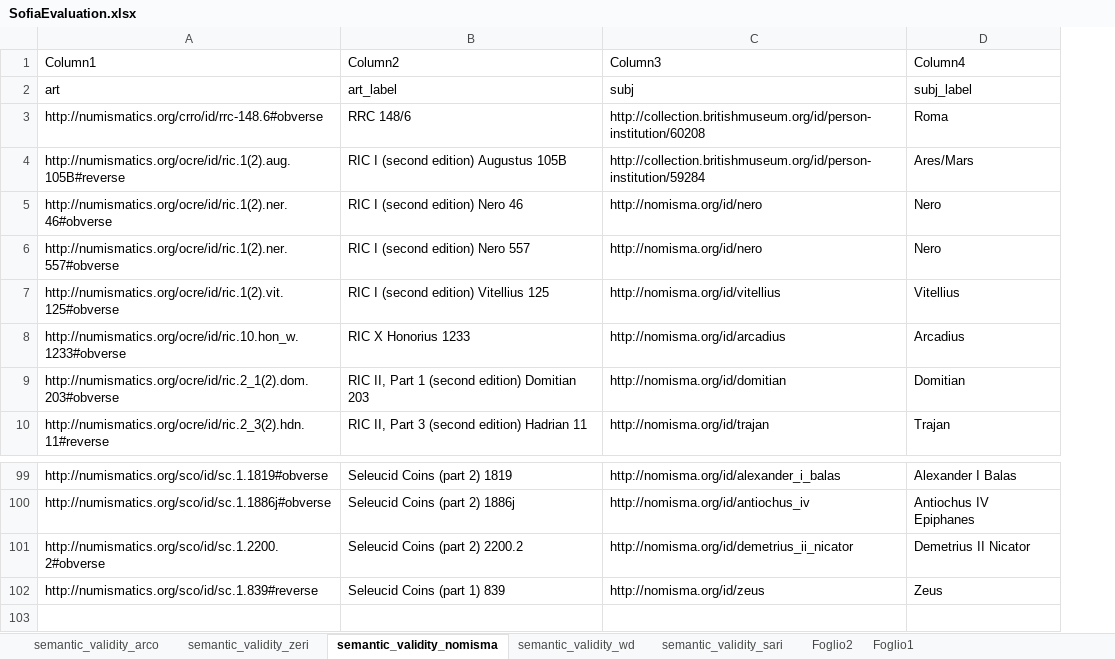
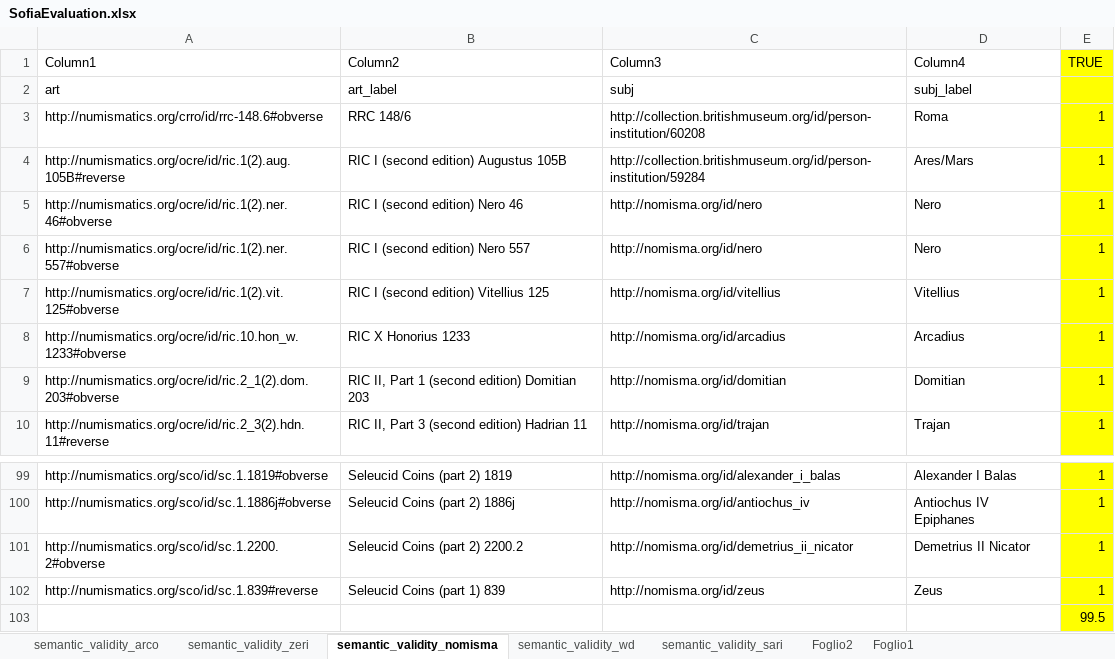
Before and after one commit to SofiBar/ArtGraphsLandscapeAnalysis, an Excel workbook: semantic_validity_sample/SofiaEvaluation.xlsx, sheet semantic_validity_nomisma, drawn as a sheet; only a part is shown, gaps mark what is left out; values as stored, in another font and other column widths than the file's, no borders; table styles not drawn; the diff names each change by its address in the sheet, - before the commit and + after, or states it on an @@ line.

```diff
--- a/semantic_validity_sample/SofiaEvaluation.xlsx (sheet semantic_validity_nomisma)
+++ b/semantic_validity_sample/SofiaEvaluation.xlsx (sheet semantic_validity_nomisma)
+column E (TRUE), rows 3-10: all 1; rows 99-102: all 1
+row 103:  |  |  |  | 99.5
```
Also changed, not shown: sheet semantic_validity_wd, sheet semantic_validity_arco, sheet semantic_validity_zeri, 5 other files.
